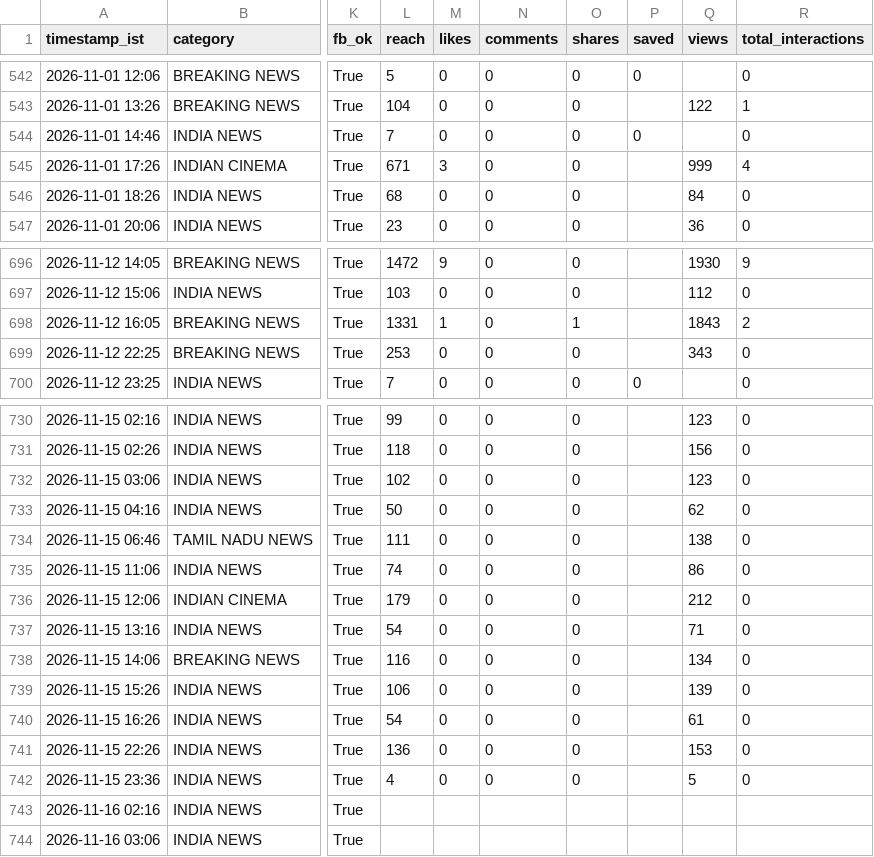
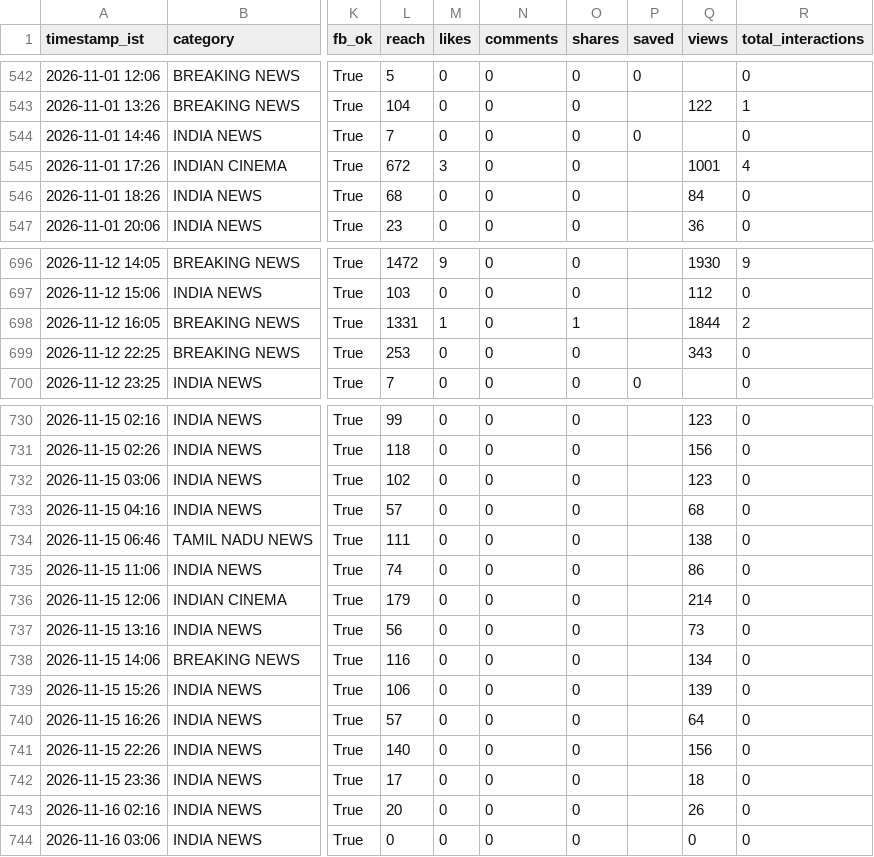
Before and after one commit to araviaravind333-sketch/Aravind24new, a CSV file: data/performance.csv, drawn as a sheet; only a part is shown, gaps mark what is left out; the diff names each change by its address in the sheet, - before the commit and + after, or states it on an @@ line.

```diff
--- a/data/performance.csv
+++ b/data/performance.csv
-L545 (reach): 671
+L545 (reach): 672
-Q545 (views): 999
+Q545 (views): 1001
-Q698 (views): 1843
+Q698 (views): 1844
-L733 (reach): 50
+L733 (reach): 57
-Q733 (views): 62
+Q733 (views): 68
-Q736 (views): 212
+Q736 (views): 214
-L737 (reach): 54
+L737 (reach): 56
-Q737 (views): 71
+Q737 (views): 73
-L740 (reach): 54
+L740 (reach): 57
-Q740 (views): 61
+Q740 (views): 64
-L741 (reach): 136
+L741 (reach): 140
-Q741 (views): 153
+Q741 (views): 156
-L742 (reach): 4
+L742 (reach): 17
-Q742 (views): 5
+Q742 (views): 18
-L743 (reach): (empty)
+L743 (reach): 20
-M743:M744 (likes): (empty)
+M743:M744 (likes): 0
-N743:N744 (comments): (empty)
+N743:N744 (comments): 0
-O743:O744 (shares): (empty)
+O743:O744 (shares): 0
-Q743 (views): (empty)
+Q743 (views): 26
-R743:R744 (total_interactions): (empty)
+R743:R744 (total_interactions): 0
-L744 (reach): (empty)
+L744 (reach): 0
-Q744 (views): (empty)
+Q744 (views): 0
```
Also changed, not shown: data/followers.csv.
